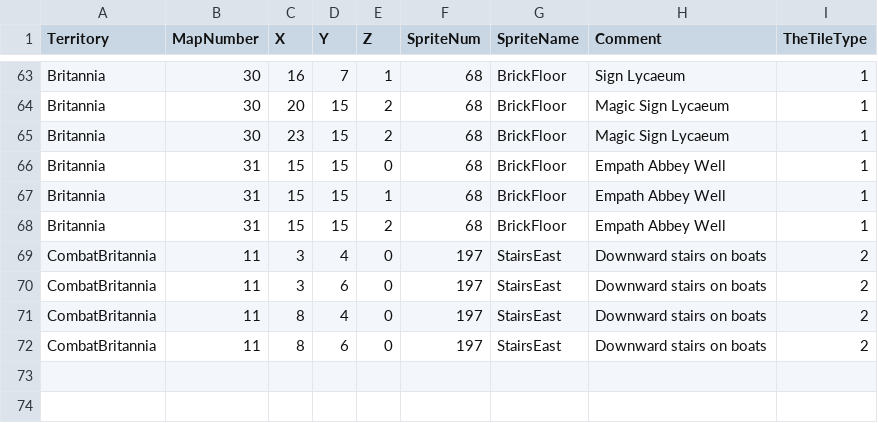
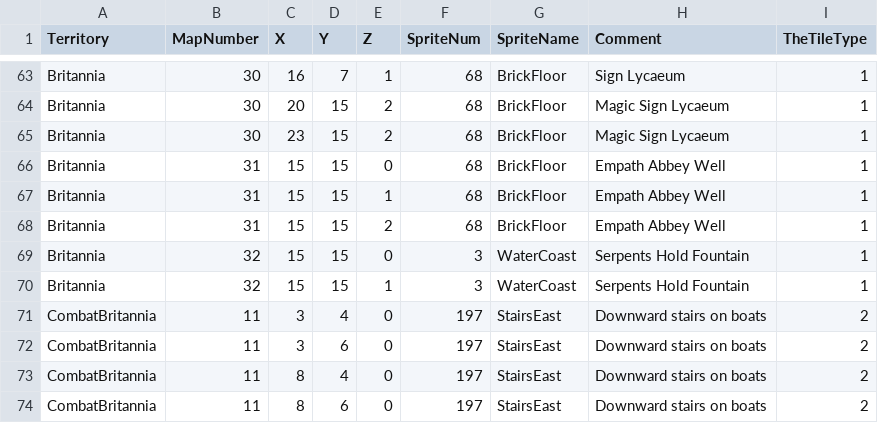
Before and after one commit to bradhannah/Ultima5Redux, a CSV file: Ultima5Redux/DataFiles/TileOverrides.csv, drawn as a sheet; only a part is shown, gaps mark what is left out.

```diff
--- a/Ultima5Redux/DataFiles/TileOverrides.csv
+++ b/Ultima5Redux/DataFiles/TileOverrides.csv
@@ -68,2 +68,4 @@ Britannia,31,15,15,1,68,BrickFloor,Empath Abbey Well,1
 Britannia,31,15,15,2,68,BrickFloor,Empath Abbey Well,1
+Britannia,32,15,15,0,3,WaterCoast,Serpents Hold Fountain,1
+Britannia,32,15,15,1,3,WaterCoast,Serpents Hold Fountain,1
 CombatBritannia,11,3,4,0,197,StairsEast,Downward stairs on boats,2
```
Also changed, not shown: Ultima5Redux/DataFiles/TileData.csv, 8 other files.
